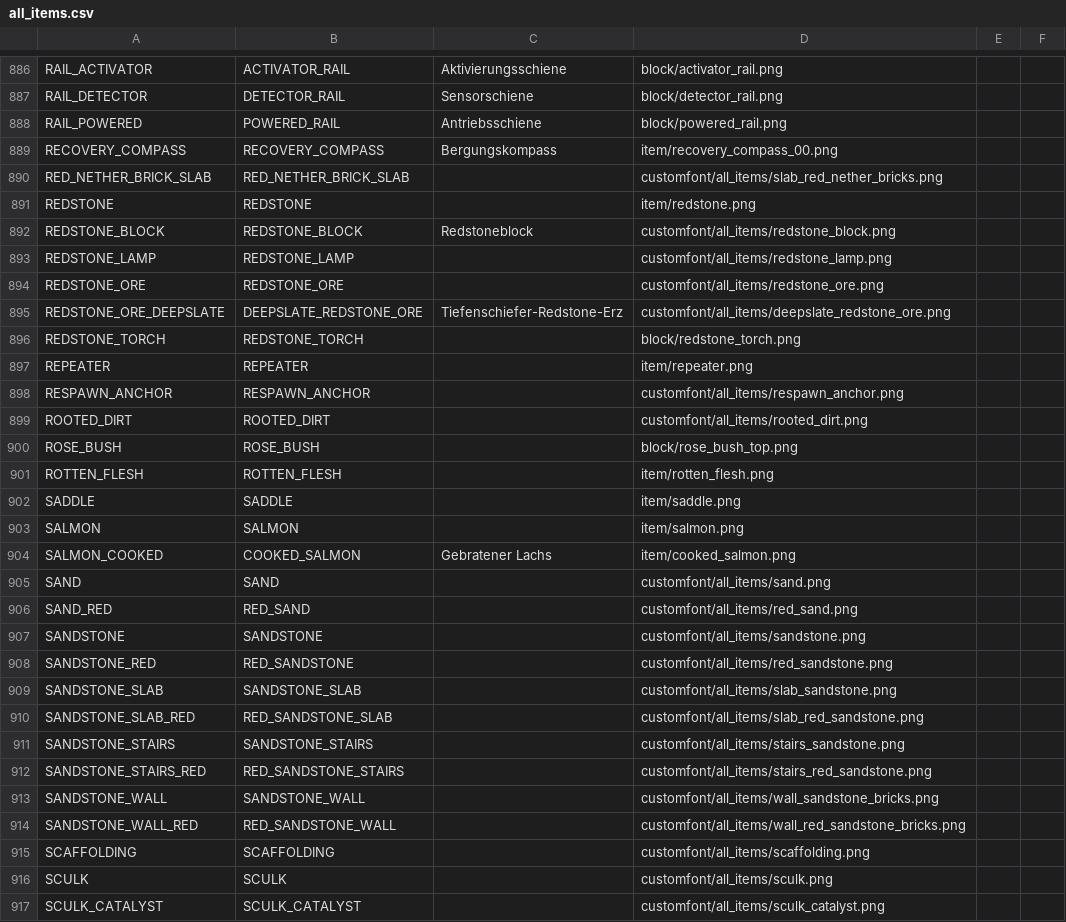
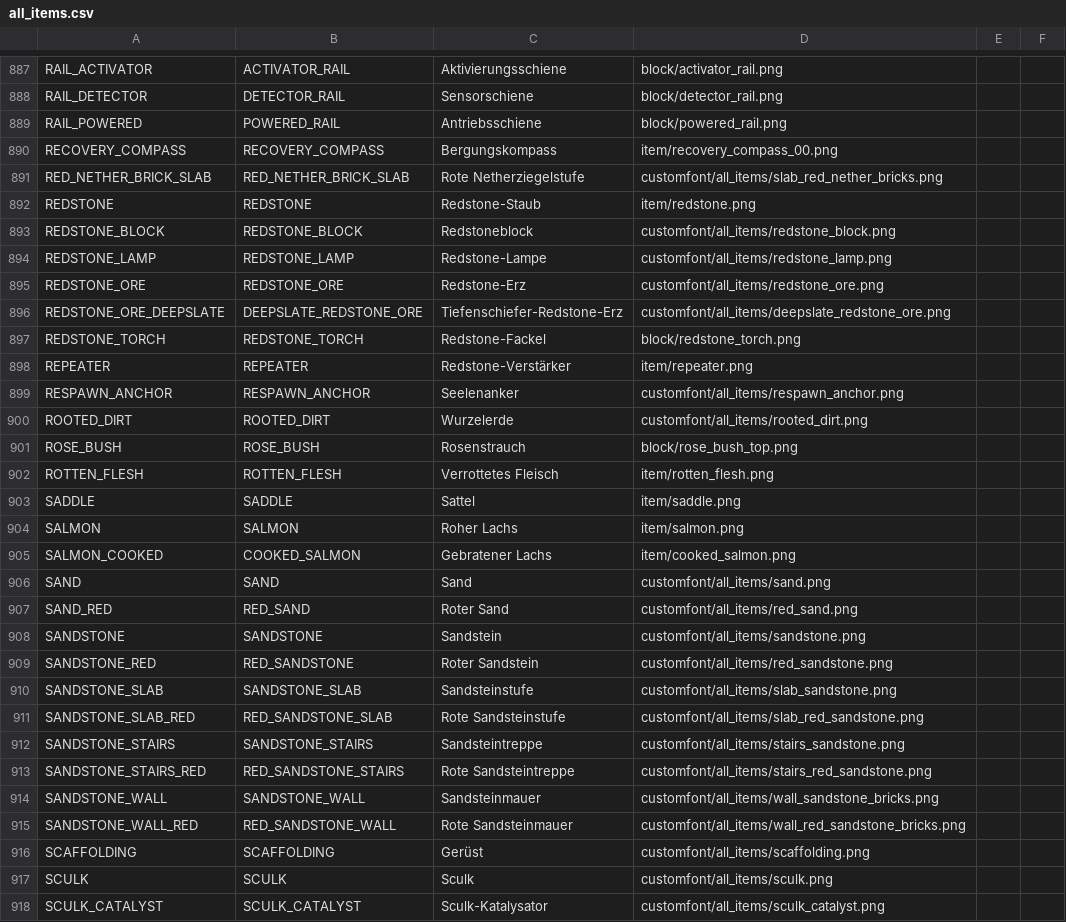
Before and after one commit to xNoci/QuickChallenge, a CSV file: src/main/resources/all_items.csv, drawn as a sheet; only a part is shown, gaps mark what is left out; the diff covers the shown part only.

```diff
--- a/src/main/resources/all_items.csv
+++ b/src/main/resources/all_items.csv
@@ -889,29 +890,29 @@ RAIL_POWERED,POWERED_RAIL,Antriebsschiene,block/powered_rail.png,,
 RECOVERY_COMPASS,RECOVERY_COMPASS,Bergungskompass,item/recovery_compass_00.png,,
-RED_NETHER_BRICK_SLAB,RED_NETHER_BRICK_SLAB,,customfont/all_items/slab_red_nether_bricks.png,,
-REDSTONE,REDSTONE,,item/redstone.png,,
+RED_NETHER_BRICK_SLAB,RED_NETHER_BRICK_SLAB,Rote Netherziegelstufe,customfont/all_items/slab_red_nether_bricks.png,,
+REDSTONE,REDSTONE,Redstone-Staub,item/redstone.png,,
 REDSTONE_BLOCK,REDSTONE_BLOCK,Redstoneblock,customfont/all_items/redstone_block.png,,
-REDSTONE_LAMP,REDSTONE_LAMP,,customfont/all_items/redstone_lamp.png,,
-REDSTONE_ORE,REDSTONE_ORE,,customfont/all_items/redstone_ore.png,,
+REDSTONE_LAMP,REDSTONE_LAMP,Redstone-Lampe,customfont/all_items/redstone_lamp.png,,
+REDSTONE_ORE,REDSTONE_ORE,Redstone-Erz,customfont/all_items/redstone_ore.png,,
 REDSTONE_ORE_DEEPSLATE,DEEPSLATE_REDSTONE_ORE,Tiefenschiefer-Redstone-Erz,customfont/all_items/deepslate_redstone_ore.png,,
-REDSTONE_TORCH,REDSTONE_TORCH,,block/redstone_torch.png,,
-REPEATER,REPEATER,,item/repeater.png,,
-RESPAWN_ANCHOR,RESPAWN_ANCHOR,,customfont/all_items/respawn_anchor.png,,
-ROOTED_DIRT,ROOTED_DIRT,,customfont/all_items/rooted_dirt.png,,
-ROSE_BUSH,ROSE_BUSH,,block/rose_bush_top.png,,
-ROTTEN_FLESH,ROTTEN_FLESH,,item/rotten_flesh.png,,
-SADDLE,SADDLE,,item/saddle.png,,
-SALMON,SALMON,,item/salmon.png,,
+REDSTONE_TORCH,REDSTONE_TORCH,Redstone-Fackel,block/redstone_torch.png,,
+REPEATER,REPEATER,Redstone-Verstärker,item/repeater.png,,
+RESPAWN_ANCHOR,RESPAWN_ANCHOR,Seelenanker,customfont/all_items/respawn_anchor.png,,
+ROOTED_DIRT,ROOTED_DIRT,Wurzelerde,customfont/all_items/rooted_dirt.png,,
+ROSE_BUSH,ROSE_BUSH,Rosenstrauch,block/rose_bush_top.png,,
+ROTTEN_FLESH,ROTTEN_FLESH,Verrottetes Fleisch,item/rotten_flesh.png,,
+SADDLE,SADDLE,Sattel,item/saddle.png,,
+SALMON,SALMON,Roher Lachs,item/salmon.png,,
 SALMON_COOKED,COOKED_SALMON,Gebratener Lachs,item/cooked_salmon.png,,
-SAND,SAND,,customfont/all_items/sand.png,,
-SAND_RED,RED_SAND,,customfont/all_items/red_sand.png,,
-SANDSTONE,SANDSTONE,,customfont/all_items/sandstone.png,,
-SANDSTONE_RED,RED_SANDSTONE,,customfont/all_items/red_sandstone.png,,
-SANDSTONE_SLAB,SANDSTONE_SLAB,,customfont/all_items/slab_sandstone.png,,
-SANDSTONE_SLAB_RED,RED_SANDSTONE_SLAB,,customfont/all_items/slab_red_sandstone.png,,
-SANDSTONE_STAIRS,SANDSTONE_STAIRS,,customfont/all_items/stairs_sandstone.png,,
-SANDSTONE_STAIRS_RED,RED_SANDSTONE_STAIRS,,customfont/all_items/stairs_red_sandstone.png,,
-SANDSTONE_WALL,SANDSTONE_WALL,,customfont/all_items/wall_sandstone_bricks.png,,
-SANDSTONE_WALL_RED,RED_SANDSTONE_WALL,,customfont/all_items/wall_red_sandstone_bricks.png,,
-SCAFFOLDING,SCAFFOLDING,,customfont/all_items/scaffolding.png,,
-SCULK,SCULK,,customfont/all_items/sculk.png,,
-SCULK_CATALYST,SCULK_CATALYST,,customfont/all_items/sculk_catalyst.png,,
+SAND,SAND,Sand,customfont/all_items/sand.png,,
+SAND_RED,RED_SAND,Roter Sand,customfont/all_items/red_sand.png,,
+SANDSTONE,SANDSTONE,Sandstein,customfont/all_items/sandstone.png,,
+SANDSTONE_RED,RED_SANDSTONE,Roter Sandstein,customfont/all_items/red_sandstone.png,,
+SANDSTONE_SLAB,SANDSTONE_SLAB,Sandsteinstufe,customfont/all_items/slab_sandstone.png,,
+SANDSTONE_SLAB_RED,RED_SANDSTONE_SLAB,Rote Sandsteinstufe,customfont/all_items/slab_red_sandstone.png,,
+SANDSTONE_STAIRS,SANDSTONE_STAIRS,Sandsteintreppe,customfont/all_items/stairs_sandstone.png,,
+SANDSTONE_STAIRS_RED,RED_SANDSTONE_STAIRS,Rote Sandsteintreppe,customfont/all_items/stairs_red_sandstone.png,,
+SANDSTONE_WALL,SANDSTONE_WALL,Sandsteinmauer,customfont/all_items/wall_sandstone_bricks.png,,
+SANDSTONE_WALL_RED,RED_SANDSTONE_WALL,Rote Sandsteinmauer,customfont/all_items/wall_red_sandstone_bricks.png,,
+SCAFFOLDING,SCAFFOLDING,Gerüst,customfont/all_items/scaffolding.png,,
+SCULK,SCULK,Sculk,customfont/all_items/sculk.png,,
+SCULK_CATALYST,SCULK_CATALYST,Sculk-Katalysator,customfont/all_items/sculk_catalyst.png,,
```
Also changed, not shown: 3 added rows, 1 removed row and 111 edited cells elsewhere in this file, 4 other files.
